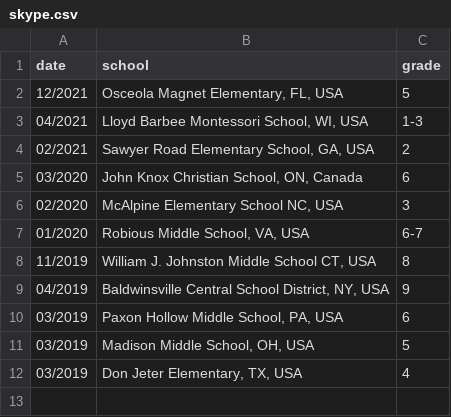
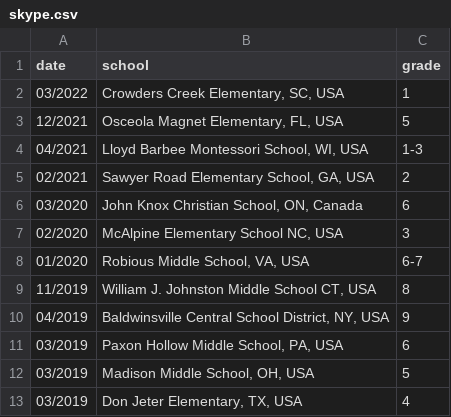
Before and after one commit to psaltisa/psaltisa.github.io, a CSV file: _data/skype.csv, drawn as a sheet.

```diff
--- a/_data/skype.csv
+++ b/_data/skype.csv
@@ -1,2 +1,3 @@
 date,school,grade
+03/2022,"Crowders Creek Elementary, SC, USA",1
 12/2021,"Osceola Magnet Elementary, FL, USA",5
```
Also changed, not shown: assets/csv/data_skype.csv, 6 other files.
